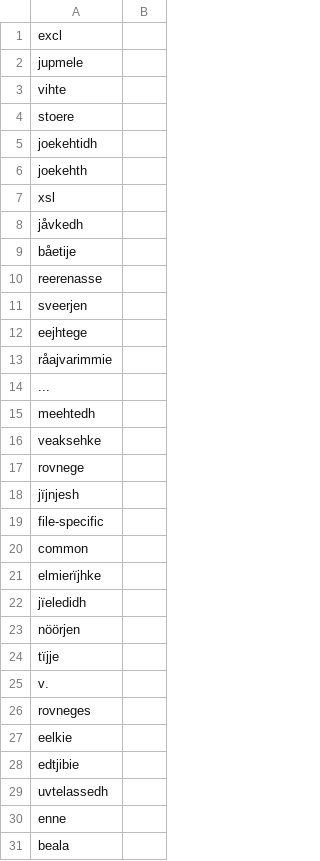
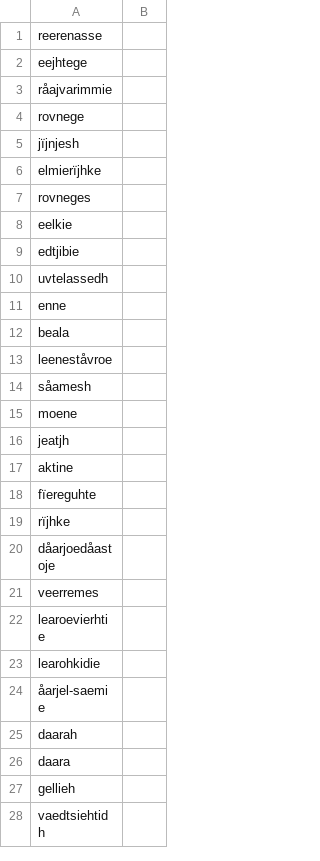
Before and after one commit to giellalt/dict-sma-mul, a CSV file: inc/freq_fst_missing_in_dict.csv, drawn as a sheet; only a part is shown; the shorter side is filled out with more unchanged rows; the diff covers the shown part only; the diff names each change by its address in the sheet, - before the commit and + after, or states it on an @@ line.

Commit message:
Removed words added

```diff
--- a/inc/freq_fst_missing_in_dict.csv
+++ b/inc/freq_fst_missing_in_dict.csv
-row 1: excl
-row 2: jupmele
-row 3: vihte
-row 4: stoere
-row 5: joekehtidh
-row 6: joekehth
-row 7: xsl
-row 8: jåvkedh
-row 9: båetije
-row 11: sveerjen
-row 14: ...
-row 15: meehtedh
-row 16: veaksehke
-row 19: file-specific
-row 20: common
-row 22: jïeledidh
-row 23: nöörjen
-row 24: tïjje
-row 25: v.
```
Also changed, not shown: 5 removed rows elsewhere in this file.
